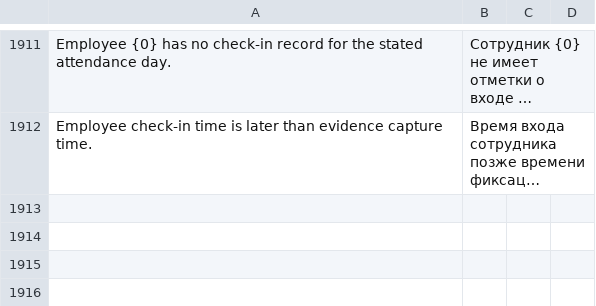
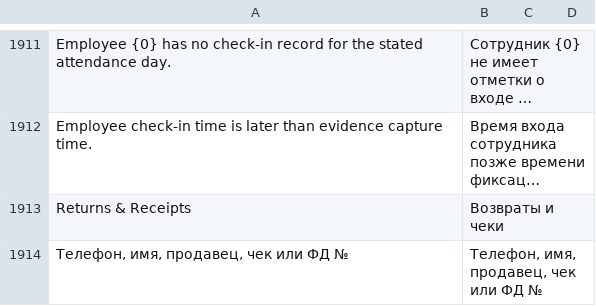
Before and after one commit to idibek-alimov/posawesome, a CSV file: posawesome/translations/ru.csv, drawn as a sheet; only a part is shown, gaps mark what is left out; long unchanged cells end in …; the diff names each change by its address in the sheet, - before the commit and + after, or states it on an @@ line.

```diff
--- a/posawesome/translations/ru.csv
+++ b/posawesome/translations/ru.csv
+row 1913: Returns & Receipts | Возвраты и чеки
+row 1914: Телефон, имя, продавец, чек или ФД № | Телефон, имя, продавец, чек или ФД №
```
Also changed, not shown: posawesome/translations/tg.csv, 7 other files.
